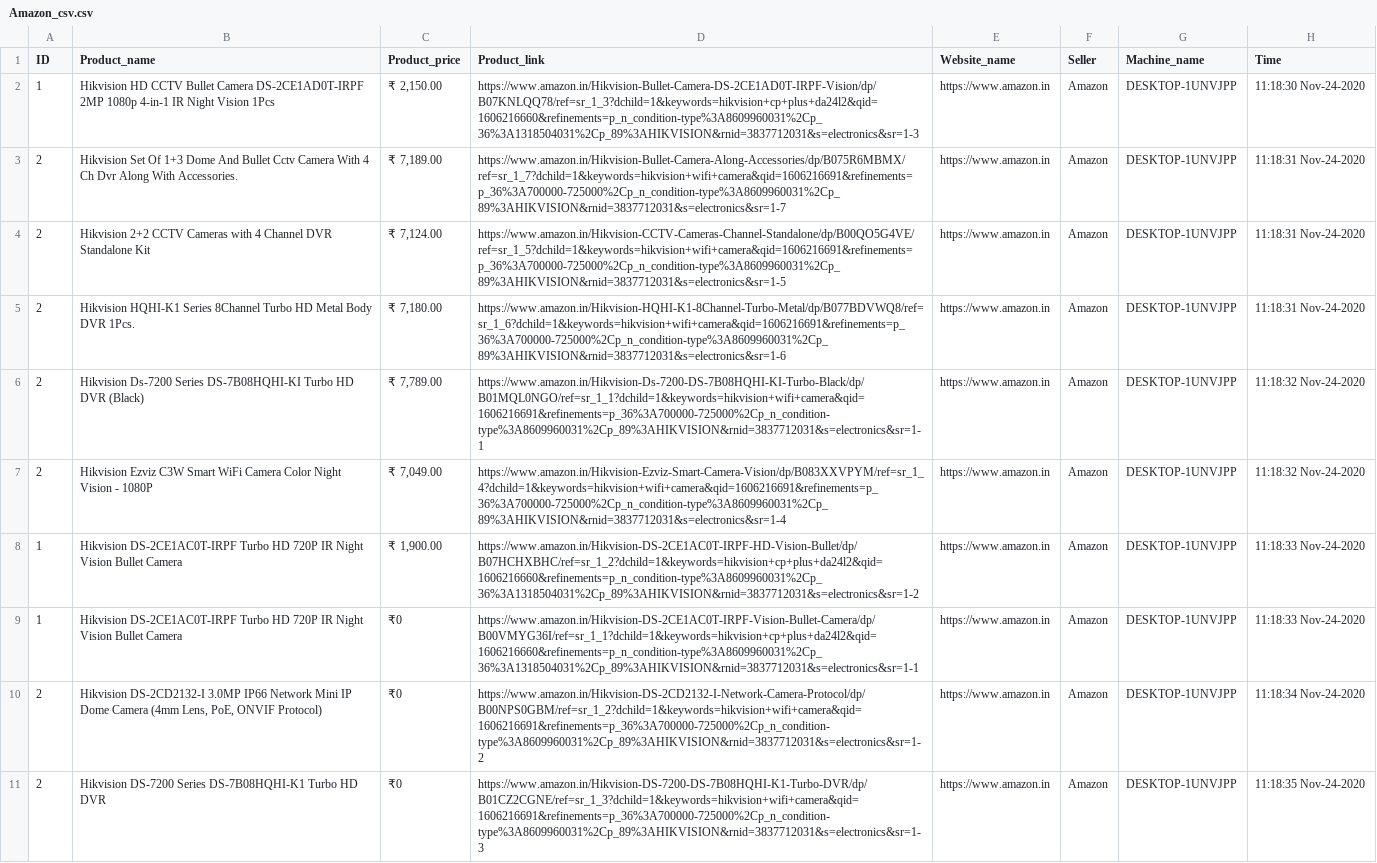
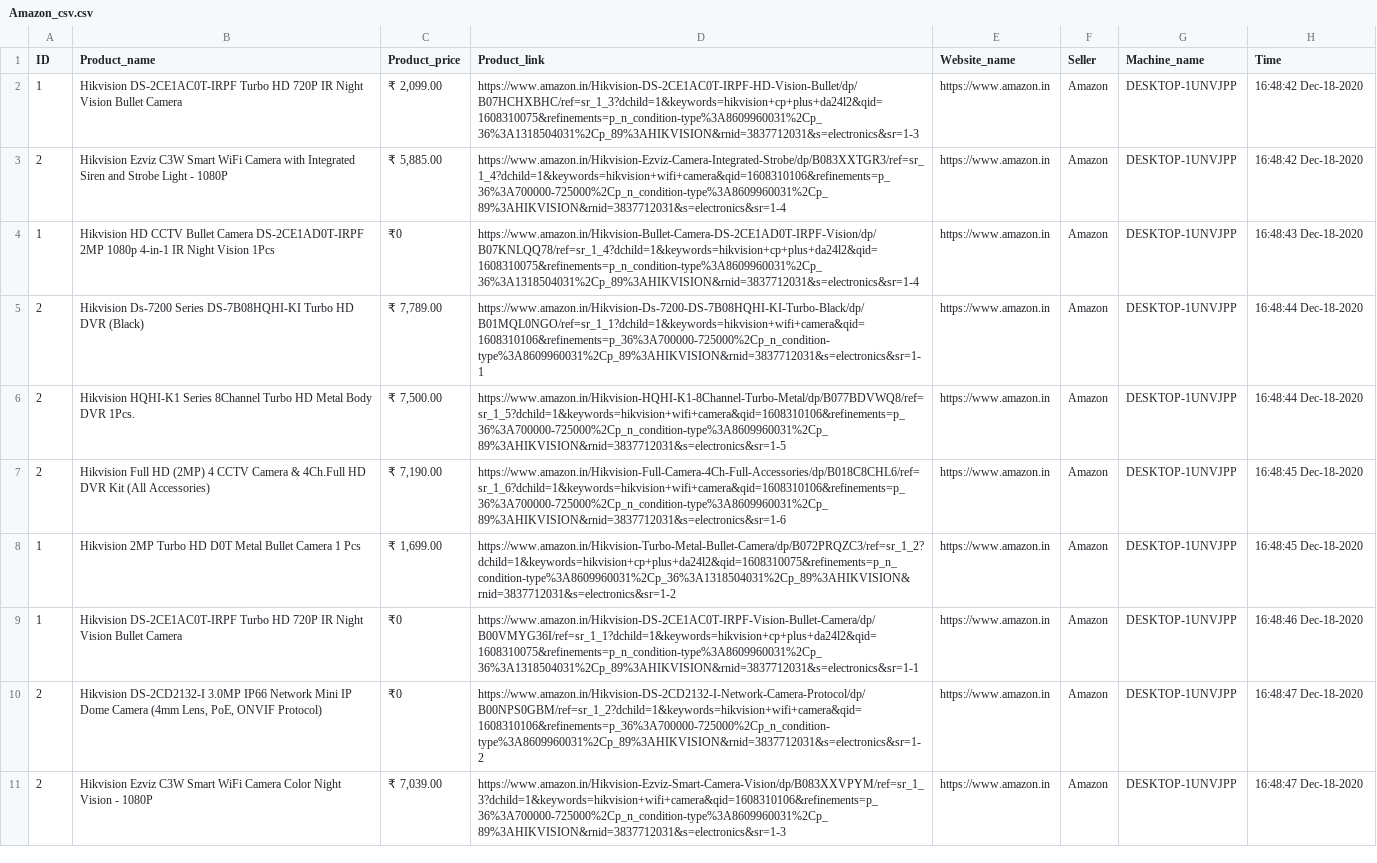
Before and after one commit to Kushagra888/Scraping-Program, a CSV file: Amazon_csv.csv, drawn as a sheet; removed rows and columns are numbered as before the commit, all else as after; the diff names each change by its address in the sheet, - before the commit and + after, or states it on an @@ line.

```diff
--- a/Amazon_csv.csv
+++ b/Amazon_csv.csv
-B2 (Product_name): Hikvision HD CCTV Bullet Camera DS-2CE1AD0T-IRPF 2MP 1080p 4-in-1 IR Night Vision 1Pcs
+B2 (Product_name): Hikvision DS-2CE1AC0T-IRPF Turbo HD 720P IR Night Vision Bullet Camera
-C2 (Product_price): ₹ 2,150.00
+C2 (Product_price): ₹ 2,099.00
-D2 (Product_link): https://www.amazon.in/Hikvision-Bullet-Camera-DS-2CE1AD0T-IRPF-Vision/dp/B07KNLQQ78/ref=sr_1_3?dchild=1&keywords=hikvision+cp+plus+da24l2&qid=1606216660&refinements=p_n_condition-type%3A8609960031%2Cp_36%3A1318504031%2Cp_89%3AHIKVISION&rnid=3837712031&s=electronics&sr=1-3
+D2 (Product_link): https://www.amazon.in/Hikvision-DS-2CE1AC0T-IRPF-HD-Vision-Bullet/dp/B07HCHXBHC/ref=sr_1_3?dchild=1&keywords=hikvision+cp+plus+da24l2&qid=1608310075&refinements=p_n_condition-type%3A8609960031%2Cp_36%3A1318504031%2Cp_89%3AHIKVISION&rnid=3837712031&s=electronics&sr=1-3
-H2 (Time): 11:18:30 Nov-24-2020
+H2 (Time): 16:48:42 Dec-18-2020
-B3 (Product_name): Hikvision Set Of 1+3 Dome And Bullet Cctv Camera With 4 Ch Dvr Along With Accessories.
+B3 (Product_name): Hikvision Ezviz C3W Smart WiFi Camera with Integrated Siren and Strobe Light - 1080P
-C3 (Product_price): ₹ 7,189.00
+C3 (Product_price): ₹ 5,885.00
-D3 (Product_link): https://www.amazon.in/Hikvision-Bullet-Camera-Along-Accessories/dp/B075R6MBMX/ref=sr_1_7?dchild=1&keywords=hikvision+wifi+camera&qid=1606216691&refinements=p_36%3A700000-725000%2Cp_n_condition-type%3A8609960031%2Cp_89%3AHIKVISION&rnid=3837712031&s=electronics&sr=1-7
+D3 (Product_link): https://www.amazon.in/Hikvision-Ezviz-Camera-Integrated-Strobe/dp/B083XXTGR3/ref=sr_1_4?dchild=1&keywords=hikvision+wifi+camera&qid=1608310106&refinements=p_36%3A700000-725000%2Cp_n_condition-type%3A8609960031%2Cp_89%3AHIKVISION&rnid=3837712031&s=electronics&sr=1-4
-H3 (Time): 11:18:31 Nov-24-2020
+H3 (Time): 16:48:42 Dec-18-2020
+row 4: 1 | Hikvision HD CCTV Bullet Camera DS-2CE1AD0T-IRPF 2MP 1080p 4-in-1 IR Night Vision 1Pcs | ₹0 | https://www.amazon.in/Hikvision-Bullet-Camera-DS-2CE1AD0T-IRPF-Vision/dp/B07KNLQQ78/ref=sr_1_4?dchild=1&keywords=hikvision+cp+plus+da24l2&qid=1608310075&refinements=p_n_condition-type%3A8609960031%2Cp_36%3A1318504031%2Cp_89%3AHIKVISION&rnid=3837712031&s=electronics&sr=1-4 | https://www.amazon.in | Amazon | DESKTOP-1UNVJPP | 16:48:43 Dec-18-2020
-B5 (Product_name): Hikvision 2+2 CCTV Cameras with 4 Channel DVR Standalone Kit
+B5 (Product_name): Hikvision Ds-7200 Series DS-7B08HQHI-KI Turbo HD DVR (Black)
-C5 (Product_price): ₹ 7,124.00
+C5 (Product_price): ₹ 7,789.00
-D5 (Product_link): https://www.amazon.in/Hikvision-CCTV-Cameras-Channel-Standalone/dp/B00QO5G4VE/ref=sr_1_5?dchild=1&keywords=hikvision+wifi+camera&qid=1606216691&refinements=p_36%3A700000-725000%2Cp_n_condition-type%3A8609960031%2Cp_89%3AHIKVISION&rnid=3837712031&s=electronics&sr=1-5
+D5 (Product_link): https://www.amazon.in/Hikvision-Ds-7200-DS-7B08HQHI-KI-Turbo-Black/dp/B01MQL0NGO/ref=sr_1_1?dchild=1&keywords=hikvision+wifi+camera&qid=1608310106&refinements=p_36%3A700000-725000%2Cp_n_condition-type%3A8609960031%2Cp_89%3AHIKVISION&rnid=3837712031&s=electronics&sr=1-1
-H5:H6 (Time): 11:18:31 Nov-24-2020
+H5:H6 (Time): 16:48:44 Dec-18-2020
-C6 (Product_price): ₹ 7,180.00
+C6 (Product_price): ₹ 7,500.00
-D6 (Product_link): https://www.amazon.in/Hikvision-HQHI-K1-8Channel-Turbo-Metal/dp/B077BDVWQ8/ref=sr_1_6?dchild=1&keywords=hikvision+wifi+camera&qid=1606216691&refinements=p_36%3A700000-725000%2Cp_n_condition-type%3A8609960031%2Cp_89%3AHIKVISION&rnid=3837712031&s=electronics&sr=1-6
+D6 (Product_link): https://www.amazon.in/Hikvision-HQHI-K1-8Channel-Turbo-Metal/dp/B077BDVWQ8/ref=sr_1_5?dchild=1&keywords=hikvision+wifi+camera&qid=1608310106&refinements=p_36%3A700000-725000%2Cp_n_condition-type%3A8609960031%2Cp_89%3AHIKVISION&rnid=3837712031&s=electronics&sr=1-5
-row 6: 2 | Hikvision Ds-7200 Series DS-7B08HQHI-KI Turbo HD DVR (Black) | ₹ 7,789.00 | https://www.amazon.in/Hikvision-Ds-7200-DS-7B08HQHI-KI-Turbo-Black/dp/B01MQL0NGO/ref=sr_1_1?dchild=1&keywords=hikvision+wifi+camera&qid=1606216691&refinements=p_36%3A700000-725000%2Cp_n_condition-type%3A8609960031%2Cp_89%3AHIKVISION&rnid=3837712031&s=electronics&sr=1-1 | https://www.amazon.in | Amazon | DESKTOP-1UNVJPP | 11:18:32 Nov-24-2020
-B7 (Product_name): Hikvision Ezviz C3W Smart WiFi Camera Color Night Vision - 1080P
+B7 (Product_name): Hikvision Full HD (2MP) 4 CCTV Camera & 4Ch.Full HD DVR Kit (All Accessories)
-C7 (Product_price): ₹ 7,049.00
+C7 (Product_price): ₹ 7,190.00
-D7 (Product_link): https://www.amazon.in/Hikvision-Ezviz-Smart-Camera-Vision/dp/B083XXVPYM/ref=sr_1_4?dchild=1&keywords=hikvision+wifi+camera&qid=1606216691&refinements=p_36%3A700000-725000%2Cp_n_condition-type%3A8609960031%2Cp_89%3AHIKVISION&rnid=3837712031&s=electronics&sr=1-4
+D7 (Product_link): https://www.amazon.in/Hikvision-Full-Camera-4Ch-Full-Accessories/dp/B018C8CHL6/ref=sr_1_6?dchild=1&keywords=hikvision+wifi+camera&qid=1608310106&refinements=p_36%3A700000-725000%2Cp_n_condition-type%3A8609960031%2Cp_89%3AHIKVISION&rnid=3837712031&s=electronics&sr=1-6
-H7 (Time): 11:18:32 Nov-24-2020
+H7 (Time): 16:48:45 Dec-18-2020
-B8 (Product_name): Hikvision DS-2CE1AC0T-IRPF Turbo HD 720P IR Night Vision Bullet Camera
+B8 (Product_name): Hikvision 2MP Turbo HD D0T Metal Bullet Camera 1 Pcs
-C8 (Product_price): ₹ 1,900.00
+C8 (Product_price): ₹ 1,699.00
-D8 (Product_link): https://www.amazon.in/Hikvision-DS-2CE1AC0T-IRPF-HD-Vision-Bullet/dp/B07HCHXBHC/ref=sr_1_2?dchild=1&keywords=hikvision+cp+plus+da24l2&qid=1606216660&refinements=p_n_condition-type%3A8609960031%2Cp_36%3A1318504031%2Cp_89%3AHIKVISION&rnid=3837712031&s=electronics&sr=1-2
+D8 (Product_link): https://www.amazon.in/Hikvision-Turbo-Metal-Bullet-Camera/dp/B072PRQZC3/ref=sr_1_2?dchild=1&keywords=hikvision+cp+plus+da24l2&qid=1608310075&refinements=p_n_condition-type%3A8609960031%2Cp_36%3A1318504031%2Cp_89%3AHIKVISION&rnid=3837712031&s=electronics&sr=1-2
-H8 (Time): 11:18:33 Nov-24-2020
+H8 (Time): 16:48:45 Dec-18-2020
-D9 (Product_link): https://www.amazon.in/Hikvision-DS-2CE1AC0T-IRPF-Vision-Bullet-Camera/dp/B00VMYG36I/ref=sr_1_1?dchild=1&keywords=hikvision+cp+plus+da24l2&qid=1606216660&refinements=p_n_condition-type%3A8609960031%2Cp_36%3A1318504031%2Cp_89%3AHIKVISION&rnid=3837712031&s=electronics&sr=1-1
+D9 (Product_link): https://www.amazon.in/Hikvision-DS-2CE1AC0T-IRPF-Vision-Bullet-Camera/dp/B00VMYG36I/ref=sr_1_1?dchild=1&keywords=hikvision+cp+plus+da24l2&qid=1608310075&refinements=p_n_condition-type%3A8609960031%2Cp_36%3A1318504031%2Cp_89%3AHIKVISION&rnid=3837712031&s=electronics&sr=1-1
-H9 (Time): 11:18:33 Nov-24-2020
+H9 (Time): 16:48:46 Dec-18-2020
-D10 (Product_link): https://www.amazon.in/Hikvision-DS-2CD2132-I-Network-Camera-Protocol/dp/B00NPS0GBM/ref=sr_1_2?dchild=1&keywords=hikvision+wifi+camera&qid=1606216691&refinements=p_36%3A700000-725000%2Cp_n_condition-type%3A8609960031%2Cp_89%3AHIKVISION&rnid=3837712031&s=electronics&sr=1-2
+D10 (Product_link): https://www.amazon.in/Hikvision-DS-2CD2132-I-Network-Camera-Protocol/dp/B00NPS0GBM/ref=sr_1_2?dchild=1&keywords=hikvision+wifi+camera&qid=1608310106&refinements=p_36%3A700000-725000%2Cp_n_condition-type%3A8609960031%2Cp_89%3AHIKVISION&rnid=3837712031&s=electronics&sr=1-2
-H10 (Time): 11:18:34 Nov-24-2020
+H10 (Time): 16:48:47 Dec-18-2020
-B11 (Product_name): Hikvision DS-7200 Series DS-7B08HQHI-K1 Turbo HD DVR
+B11 (Product_name): Hikvision Ezviz C3W Smart WiFi Camera Color Night Vision - 1080P
-C11 (Product_price): ₹0
+C11 (Product_price): ₹ 7,039.00
-D11 (Product_link): https://www.amazon.in/Hikvision-DS-7200-DS-7B08HQHI-K1-Turbo-DVR/dp/B01CZ2CGNE/ref=sr_1_3?dchild=1&keywords=hikvision+wifi+camera&qid=1606216691&refinements=p_36%3A700000-725000%2Cp_n_condition-type%3A8609960031%2Cp_89%3AHIKVISION&rnid=3837712031&s=electronics&sr=1-3
+D11 (Product_link): https://www.amazon.in/Hikvision-Ezviz-Smart-Camera-Vision/dp/B083XXVPYM/ref=sr_1_3?dchild=1&keywords=hikvision+wifi+camera&qid=1608310106&refinements=p_36%3A700000-725000%2Cp_n_condition-type%3A8609960031%2Cp_89%3AHIKVISION&rnid=3837712031&s=electronics&sr=1-3
-H11 (Time): 11:18:35 Nov-24-2020
+H11 (Time): 16:48:47 Dec-18-2020
```
Also changed, not shown: 3 other files.
